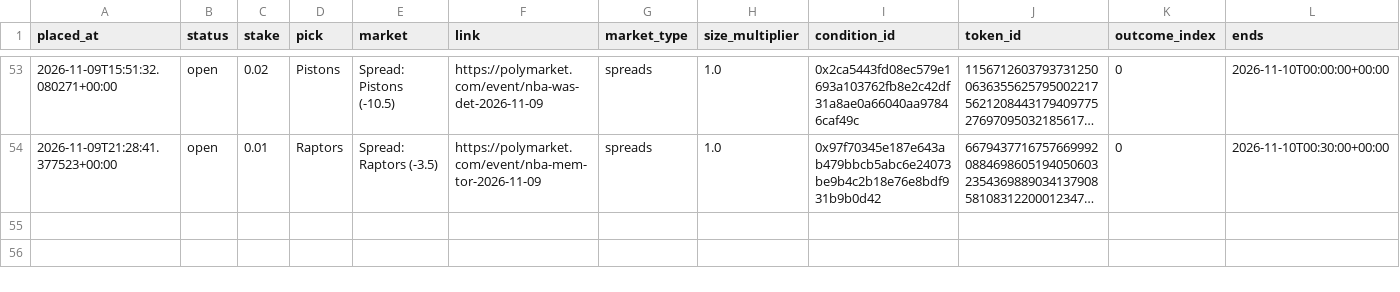
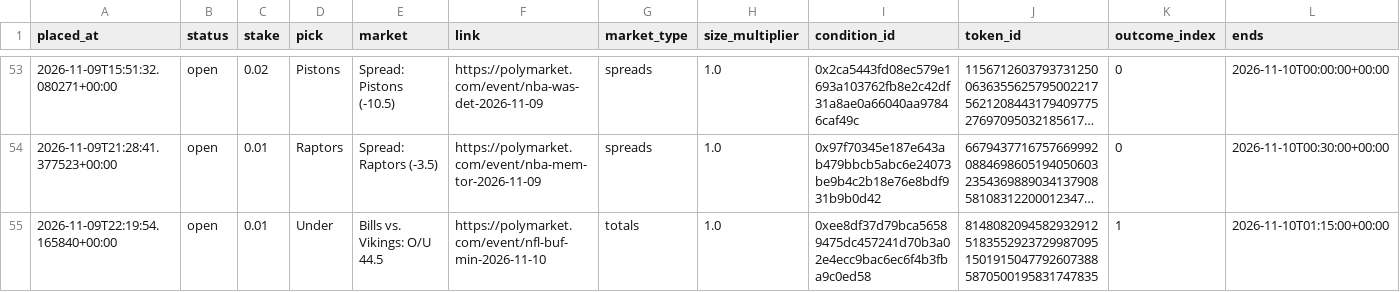
Before and after one commit to bhooder/Polymarket, a CSV file: paper_trades_c.csv, drawn as a sheet; only a part is shown, gaps mark what is left out; long unchanged cells end in …; rows hold the shown columns only; the diff names each change by its address in the sheet, - before the commit and + after, or states it on an @@ line.

```diff
--- a/paper_trades_c.csv
+++ b/paper_trades_c.csv
+row 55: 2026-11-09T22:19:54.165840+00:00 | open | 0.01 | Under | Bills vs. Vikings: O/U 44.5 | https://polymarket.com/event/nfl-buf-min-2026-11-10 | totals | 1.0 | 0xee8df37d79bca56589475dc457241d70b3a02e4ecc9bac6ec6f4b3fba9c0ed58 | 8148082094582932912518355292372998709515019150477926073885870500195831747835 | 1 | 2026-11-10T01:15:00+00:00
```
Also changed, not shown: paper_trades_b.csv, 5 other files.
